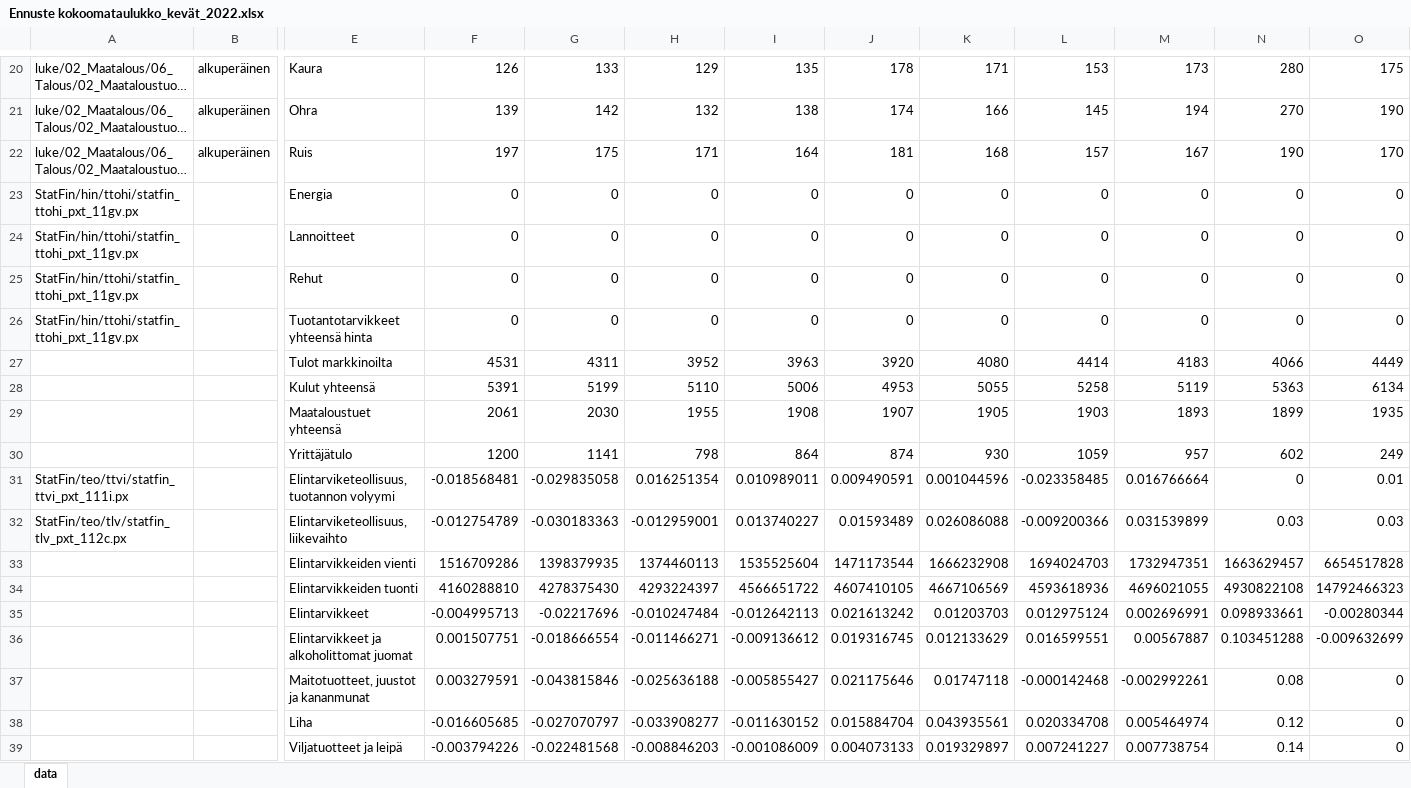
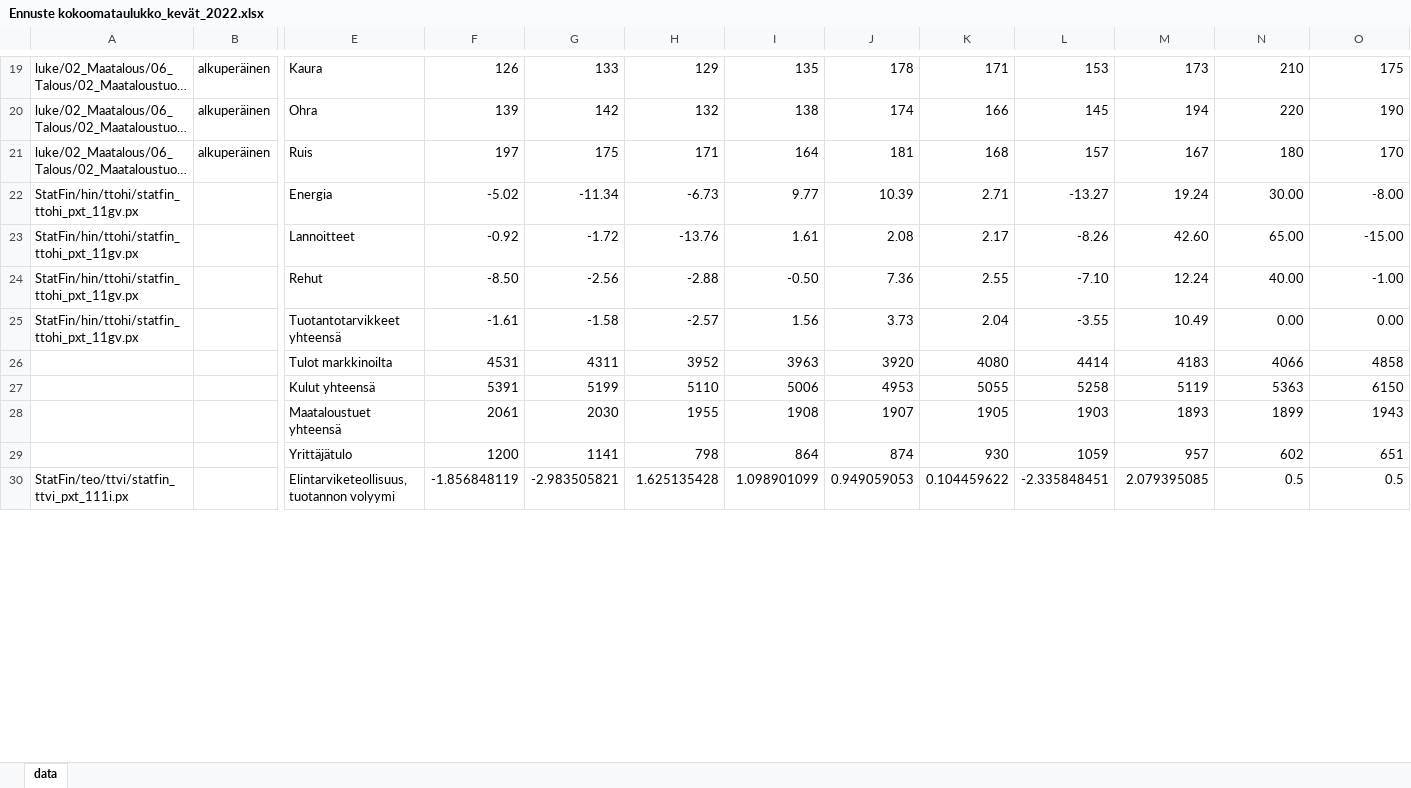
Before and after one commit to pttry/pttrobo, an Excel workbook: inst/ennustekuvat/Ennuste kokoomataulukko_kevät_2022.xlsx, sheet data, drawn as a sheet; only a part is shown, gaps mark what is left out; long unchanged cells end in …; values as stored, in another font and other column widths than the file's, no borders; removed rows and columns are numbered as before the commit, all else as after; rows hold the shown columns only; the diff covers the shown part only; the diff names each change by its address in the sheet, - before the commit and + after, or states it on an @@ line.

```diff
--- a/inst/ennustekuvat/Ennuste kokoomataulukko_kevät_2022.xlsx (sheet data)
+++ b/inst/ennustekuvat/Ennuste kokoomataulukko_kevät_2022.xlsx (sheet data)
-N19: 280
+N19: 210
-N20: 270
+N20: 220
-N21: 190
+N21: 180
-row 23: StatFin/hin/ttohi/statfin_ttohi_pxt_11gv.px |  | Energia | 0 | 0 | 0 | 0 | 0 | 0 | 0 | 0 | 0 | 0
-row 24: StatFin/hin/ttohi/statfin_ttohi_pxt_11gv.px |  | Lannoitteet | 0 | 0 | 0 | 0 | 0 | 0 | 0 | 0 | 0 | 0
-row 25: StatFin/hin/ttohi/statfin_ttohi_pxt_11gv.px |  | Rehut | 0 | 0 | 0 | 0 | 0 | 0 | 0 | 0 | 0 | 0
-row 26: StatFin/hin/ttohi/statfin_ttohi_pxt_11gv.px |  | Tuotantotarvikkeet yhteensä hinta | 0 | 0 | 0 | 0 | 0 | 0 | 0 | 0 | 0 | 0
+row 22: StatFin/hin/ttohi/statfin_ttohi_pxt_11gv.px |  | Energia | -5.02 | -11.34 | -6.73 | 9.77 | 10.39 | 2.71 | -13.27 | 19.24 | 30.00 | -8.00
+row 23: StatFin/hin/ttohi/statfin_ttohi_pxt_11gv.px |  | Lannoitteet | -0.92 | -1.72 | -13.76 | 1.61 | 2.08 | 2.17 | -8.26 | 42.60 | 65.00 | -15.00
+row 24: StatFin/hin/ttohi/statfin_ttohi_pxt_11gv.px |  | Rehut | -8.50 | -2.56 | -2.88 | -0.50 | 7.36 | 2.55 | -7.10 | 12.24 | 40.00 | -1.00
+row 25: StatFin/hin/ttohi/statfin_ttohi_pxt_11gv.px |  | Tuotantotarvikkeet yhteensä | -1.61 | -1.58 | -2.57 | 1.56 | 3.73 | 2.04 | -3.55 | 10.49 | 0.00 | 0.00
-O26: 4449
+O26: 4858
-O27: 6134
+O27: 6150
-O28: 1935
+O28: 1943
-O29: 249
+O29: 651
-row 31: StatFin/teo/ttvi/statfin_ttvi_pxt_111i.px |  | Elintarviketeollisuus, tuotannon volyymi | -0.018568481 | -0.029835058 | 0.016251354 | 0.010989011 | 0.009490591 | 0.001044596 | -0.023358485 | 0.016766664 | 0 | 0.01
-row 32: StatFin/teo/tlv/statfin_tlv_pxt_112c.px |  | Elintarviketeollisuus, liikevaihto | -0.012754789 | -0.030183363 | -0.012959001 | 0.013740227 | 0.01593489 | 0.026086088 | -0.009200366 | 0.031539899 | 0.03 | 0.03
-row 33:  |  | Elintarvikkeiden vienti | 1516709286 | 1398379935 | 1374460113 | 1535525604 | 1471173544 | 1666232908 | 1694024703 | 1732947351 | 1663629457 | 6654517828
-row 34:  |  | Elintarvikkeiden tuonti | 4160288810 | 4278375430 | 4293224397 | 4566651722 | 4607410105 | 4667106569 | 4593618936 | 4696021055 | 4930822108 | 14792466323
-row 35:  |  | Elintarvikkeet | -0.004995713 | -0.02217696 | -0.010247484 | -0.012642113 | 0.021613242 | 0.01203703 | 0.012975124 | 0.002696991 | 0.098933661 | -0.00280344
-row 36:  |  | Elintarvikkeet ja alkoholittomat juomat | 0.001507751 | -0.018666554 | -0.011466271 | -0.009136612 | 0.019316745 | 0.012133629 | 0.016599551 | 0.00567887 | 0.103451288 | -0.009632699
-row 37:  |  | Maitotuotteet, juustot ja kananmunat | 0.003279591 | -0.043815846 | -0.025636188 | -0.005855427 | 0.021175646 | 0.01747118 | -0.000142468 | -0.002992261 | 0.08 | 0
-row 38:  |  | Liha | -0.016605685 | -0.027070797 | -0.033908277 | -0.011630152 | 0.015884704 | 0.043935561 | 0.020334708 | 0.005464974 | 0.12 | 0
-row 39:  |  | Viljatuotteet ja leipä | -0.003794226 | -0.022481568 | -0.008846203 | -0.001086009 | 0.004073133 | 0.019329897 | 0.007241227 | 0.007738754 | 0.14 | 0
+row 30: StatFin/teo/ttvi/statfin_ttvi_pxt_111i.px |  | Elintarviketeollisuus, tuotannon volyymi | -1.856848119 | -2.983505821 | 1.625135428 | 1.098901099 | 0.949059053 | 0.104459622 | -2.335848451 | 2.079395085 | 0.5 | 0.5
```
Also changed, not shown: 16 added rows, 9 removed rows and 41 edited cells elsewhere in this sheet, formulas that keep their value, 1 other file.
